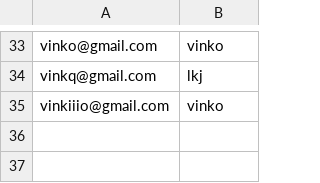
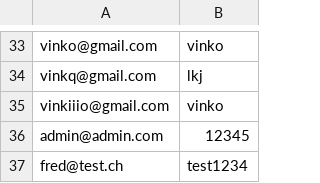
Before and after one commit to Realise-Formation-Digital/22.04-Project-Bike, a CSV file: www/user.csv, drawn as a sheet; only a part is shown, gaps mark what is left out.

```diff
--- a/www/user.csv
+++ b/www/user.csv
@@ -35 +35,3 @@ vinkq@gmail.com,lkj
 vinkiiio@gmail.com,vinko
+admin@admin.com,12345
+fred@test.ch,test1234
```
Also changed, not shown: 3 other files.
